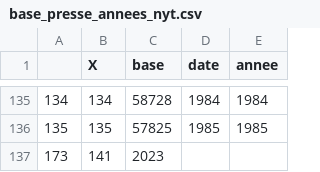
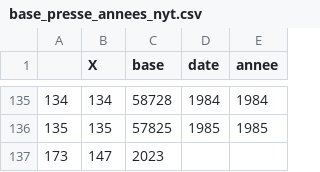
Before and after one commit to regicid/docker_gallicagram, a CSV file: gallicagram/base_presse_annees_nyt.csv, drawn as a sheet; only a part is shown, gaps mark what is left out.

```diff
--- a/gallicagram/base_presse_annees_nyt.csv
+++ b/gallicagram/base_presse_annees_nyt.csv
@@ -136,2 +136,2 @@
 "135",135,57825,1985,1985
-173,141,2023
+173,147,2023
```
Also changed, not shown: 4 other files.
